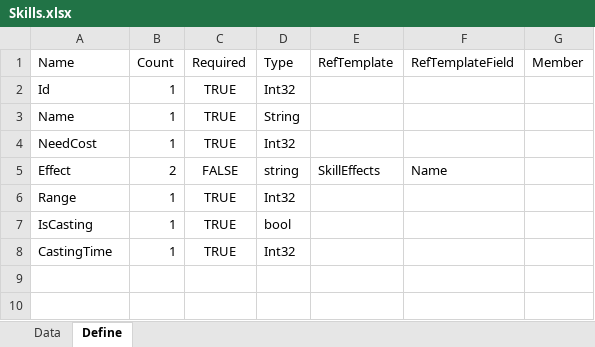
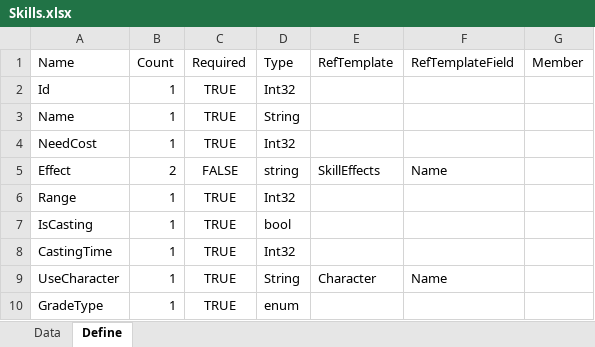
Before and after one commit to EomTaeWook/ProjectBattleArena, an Excel workbook: Template/Skills.xlsx, sheet Define, drawn as a sheet; values as stored, in another font and other column widths than the file's, no borders; the diff names each change by its address in the sheet, - before the commit and + after, or states it on an @@ line.

```diff
--- a/Template/Skills.xlsx (sheet Define)
+++ b/Template/Skills.xlsx (sheet Define)
+row 9: UseCharacter | 1 | TRUE | String | Character | Name
+row 10: GradeType | 1 | TRUE | enum
```
Also changed, not shown: sheet Data, Template/Character.xlsx, 42 other files.
